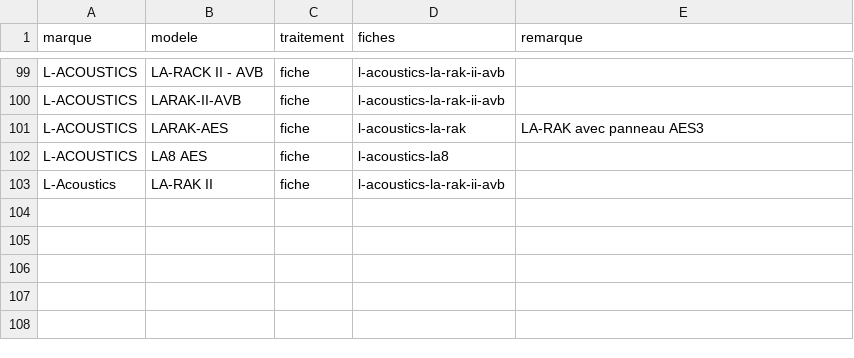
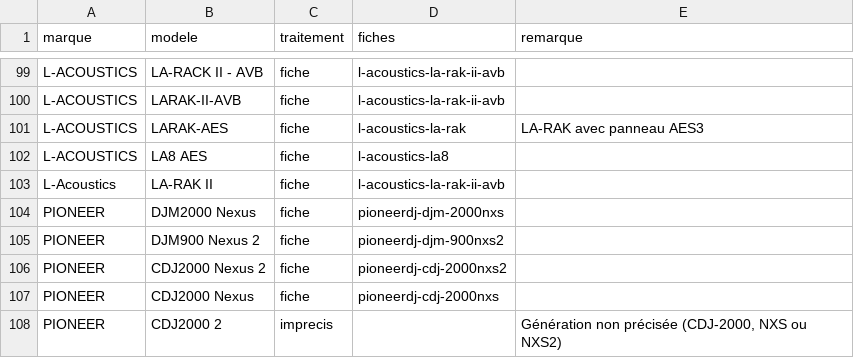
Before and after one commit to Herve-obe/AV-DIAGRAM_Claude-Code, a CSV file: tools/bibliotheque/inventaire-traitement.csv, drawn as a sheet; only a part is shown, gaps mark what is left out.

```diff
--- a/tools/bibliotheque/inventaire-traitement.csv
+++ b/tools/bibliotheque/inventaire-traitement.csv
@@ -103 +103,6 @@ L-ACOUSTICS;LA8 AES;fiche;l-acoustics-la8;
 L-Acoustics;LA-RAK II;fiche;l-acoustics-la-rak-ii-avb;
+PIONEER;DJM2000 Nexus;fiche;pioneerdj-djm-2000nxs;
+PIONEER;DJM900 Nexus 2;fiche;pioneerdj-djm-900nxs2;
+PIONEER;CDJ2000 Nexus 2;fiche;pioneerdj-cdj-2000nxs2;
+PIONEER;CDJ2000 Nexus;fiche;pioneerdj-cdj-2000nxs;
+PIONEER;CDJ2000 2;imprecis;;Génération non précisée (CDJ-2000, NXS ou NXS2)
```
Also changed, not shown: 24 other files.
